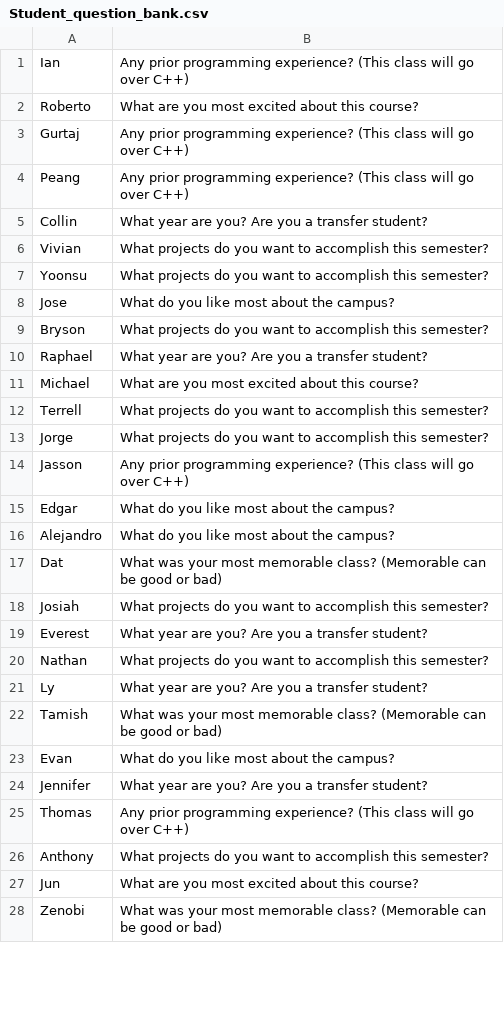
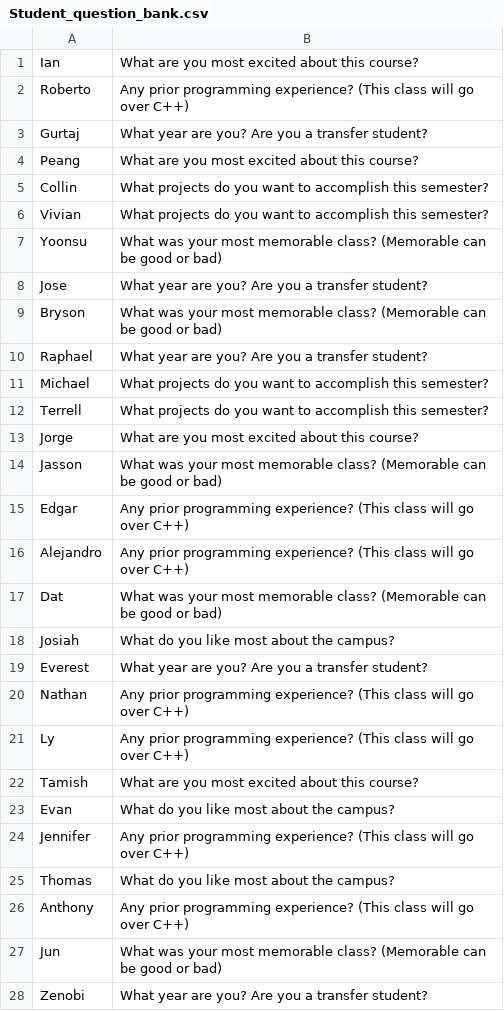
Before and after one commit to gbajwa05/Object-Oriented-Programming-F26, a CSV file: Lab2/Student_question_bank.csv, drawn as a sheet; only a part is shown; the diff covers the shown part only; the diff names each change by its address in the sheet, - before the commit and + after, or states it on an @@ line.

```diff
--- a/Lab2/Student_question_bank.csv
+++ b/Lab2/Student_question_bank.csv
-B1: Any prior programming experience? (This class will go over C++)
+B1: What are you most excited about this course?
-B2: What are you most excited about this course?
+B2: Any prior programming experience? (This class will go over C++)
-B3: Any prior programming experience? (This class will go over C++)
+B3: What year are you? Are you a transfer student?
-B4: Any prior programming experience? (This class will go over C++)
+B4: What are you most excited about this course?
-B5: What year are you? Are you a transfer student?
+B5: What projects do you want to accomplish this semester?
-B7: What projects do you want to accomplish this semester?
+B7: What was your most memorable class? (Memorable can be good or bad)
-B8: What do you like most about the campus?
+B8: What year are you? Are you a transfer student?
-B9: What projects do you want to accomplish this semester?
+B9: What was your most memorable class? (Memorable can be good or bad)
-B11: What are you most excited about this course?
+B11: What projects do you want to accomplish this semester?
-B13: What projects do you want to accomplish this semester?
+B13: What are you most excited about this course?
-B14: Any prior programming experience? (This class will go over C++)
+B14: What was your most memorable class? (Memorable can be good or bad)
-B15:B16: What do you like most about the campus?
+B15:B16: Any prior programming experience? (This class will go over C++)
-B18: What projects do you want to accomplish this semester?
+B18: What do you like most about the campus?
-B20: What projects do you want to accomplish this semester?
+B20: Any prior programming experience? (This class will go over C++)
-B21: What year are you? Are you a transfer student?
+B21: Any prior programming experience? (This class will go over C++)
-B22: What was your most memorable class? (Memorable can be good or bad)
+B22: What are you most excited about this course?
-B24: What year are you? Are you a transfer student?
+B24: Any prior programming experience? (This class will go over C++)
-B25: Any prior programming experience? (This class will go over C++)
+B25: What do you like most about the campus?
-B26: What projects do you want to accomplish this semester?
+B26: Any prior programming experience? (This class will go over C++)
-B27: What are you most excited about this course?
+B27: What was your most memorable class? (Memorable can be good or bad)
-B28: What was your most memorable class? (Memorable can be good or bad)
+B28: What year are you? Are you a transfer student?
```
Also changed, not shown: 2 edited cells elsewhere in this file, 5 other files.
